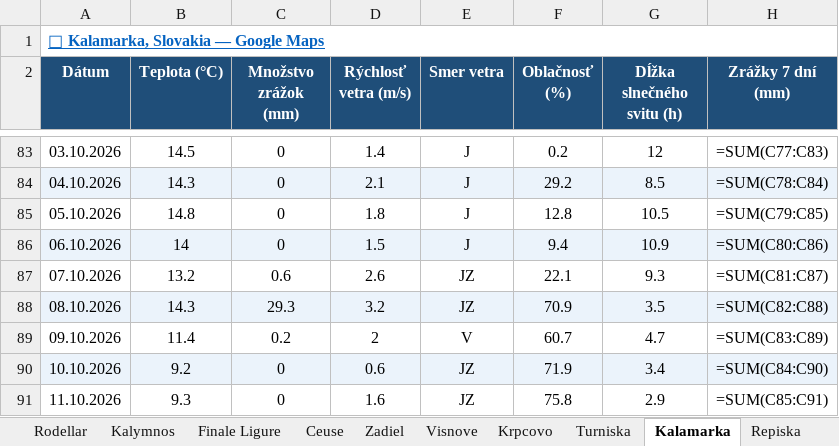
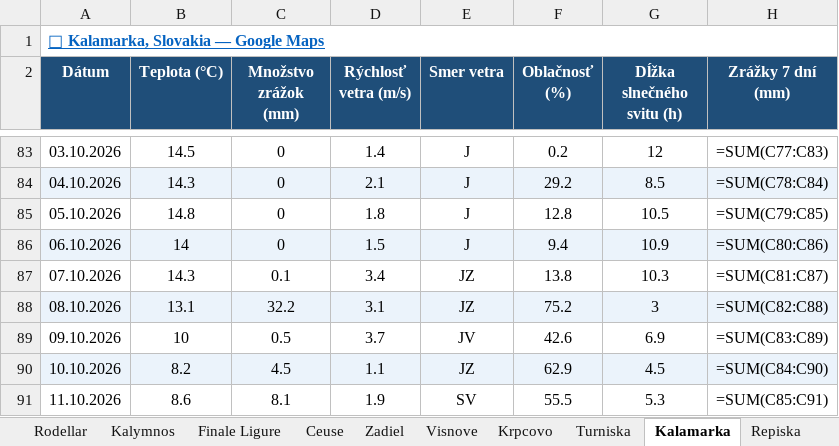
Before and after one commit to slavo1976/AgentWeather, an Excel workbook: WeatherHistory.xlsx, sheet Kalamarka, drawn as a sheet; only a part is shown, gaps mark what is left out; values as stored, in another font and other column widths than the file's, no borders; formulas without a stored value are shown as written; the diff covers the shown part only; the diff names each change by its address in the sheet, - before the commit and + after, or states it on an @@ line.

```diff
--- a/WeatherHistory.xlsx (sheet Kalamarka)
+++ b/WeatherHistory.xlsx (sheet Kalamarka)
-B87 (Teplota (°C)): 13.2
+B87 (Teplota (°C)): 14.3
-C87 (Množstvo zrážok (mm)): 0.6
+C87 (Množstvo zrážok (mm)): 0.1
-D87 (Rýchlosť vetra (m/s)): 2.6
+D87 (Rýchlosť vetra (m/s)): 3.4
-F87 (Oblačnosť (%)): 22.1
+F87 (Oblačnosť (%)): 13.8
-G87 (Dĺžka slnečného svitu (h)): 9.3
+G87 (Dĺžka slnečného svitu (h)): 10.3
-B88 (Teplota (°C)): 14.3
+B88 (Teplota (°C)): 13.1
-C88 (Množstvo zrážok (mm)): 29.3
+C88 (Množstvo zrážok (mm)): 32.2
-D88 (Rýchlosť vetra (m/s)): 3.2
+D88 (Rýchlosť vetra (m/s)): 3.1
-F88 (Oblačnosť (%)): 70.9
+F88 (Oblačnosť (%)): 75.2
-G88 (Dĺžka slnečného svitu (h)): 3.5
+G88 (Dĺžka slnečného svitu (h)): 3
-B89 (Teplota (°C)): 11.4
+B89 (Teplota (°C)): 10
-C89 (Množstvo zrážok (mm)): 0.2
+C89 (Množstvo zrážok (mm)): 0.5
-D89 (Rýchlosť vetra (m/s)): 2
+D89 (Rýchlosť vetra (m/s)): 3.7
-E89 (Smer vetra): V
+E89 (Smer vetra): JV
-F89 (Oblačnosť (%)): 60.7
+F89 (Oblačnosť (%)): 42.6
-G89 (Dĺžka slnečného svitu (h)): 4.7
+G89 (Dĺžka slnečného svitu (h)): 6.9
-B90 (Teplota (°C)): 9.2
+B90 (Teplota (°C)): 8.2
-C90 (Množstvo zrážok (mm)): 0
+C90 (Množstvo zrážok (mm)): 4.5
-D90 (Rýchlosť vetra (m/s)): 0.6
+D90 (Rýchlosť vetra (m/s)): 1.1
-F90 (Oblačnosť (%)): 71.9
+F90 (Oblačnosť (%)): 62.9
-G90 (Dĺžka slnečného svitu (h)): 3.4
+G90 (Dĺžka slnečného svitu (h)): 4.5
-B91 (Teplota (°C)): 9.3
+B91 (Teplota (°C)): 8.6
-C91 (Množstvo zrážok (mm)): 0
+C91 (Množstvo zrážok (mm)): 8.1
-D91 (Rýchlosť vetra (m/s)): 1.6
+D91 (Rýchlosť vetra (m/s)): 1.9
-E91 (Smer vetra): JZ
+E91 (Smer vetra): SV
-F91 (Oblačnosť (%)): 75.8
+F91 (Oblačnosť (%)): 55.5
-G91 (Dĺžka slnečného svitu (h)): 2.9
+G91 (Dĺžka slnečného svitu (h)): 5.3
```
Also changed, not shown: 1 added row and 6 edited cells elsewhere in this sheet, sheet Turniska, sheet Arco, sheet Zadiel, sheet Ceuse, sheet Starigrad, sheet Sogndal, 13 more sheets.
